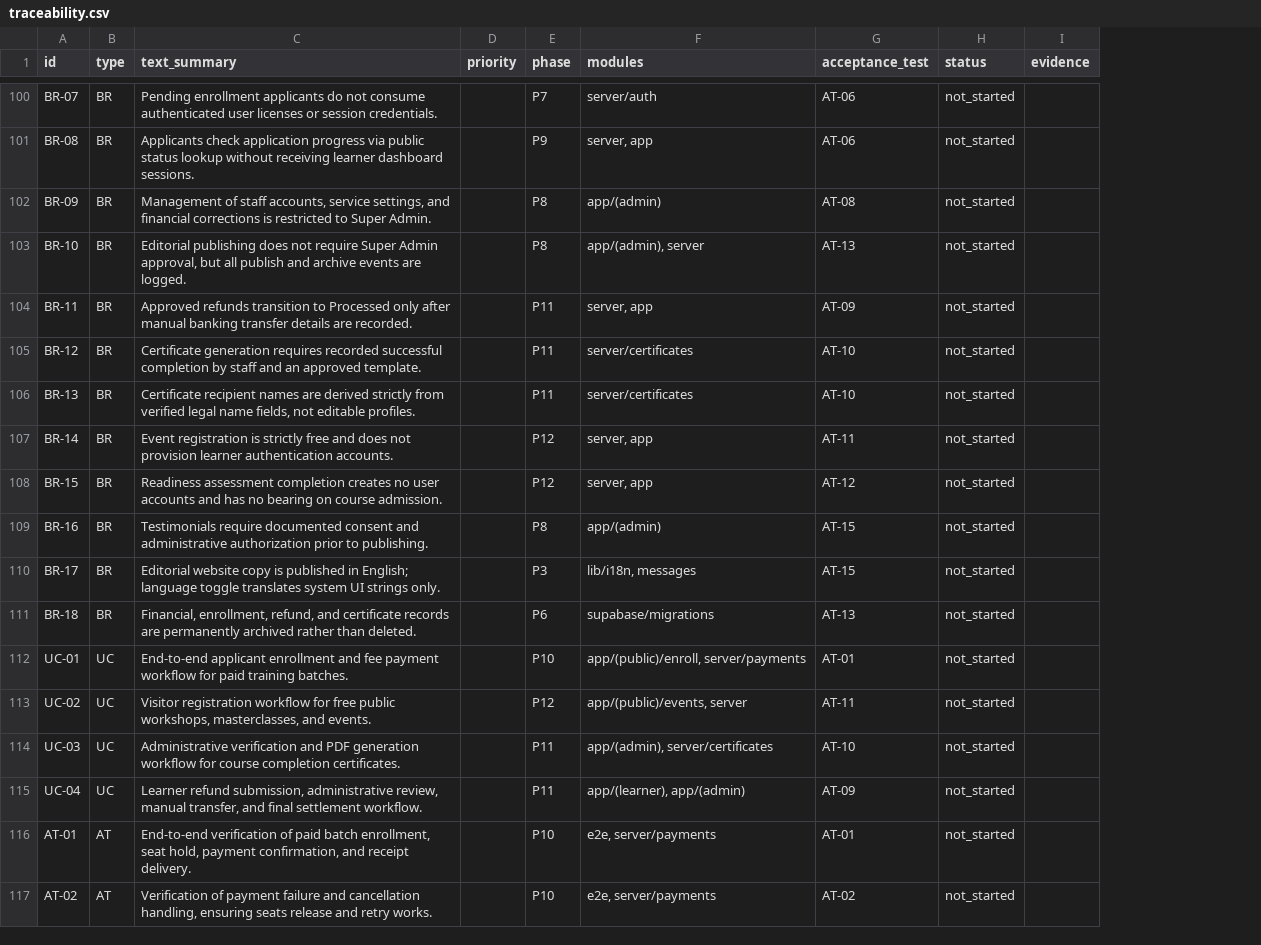
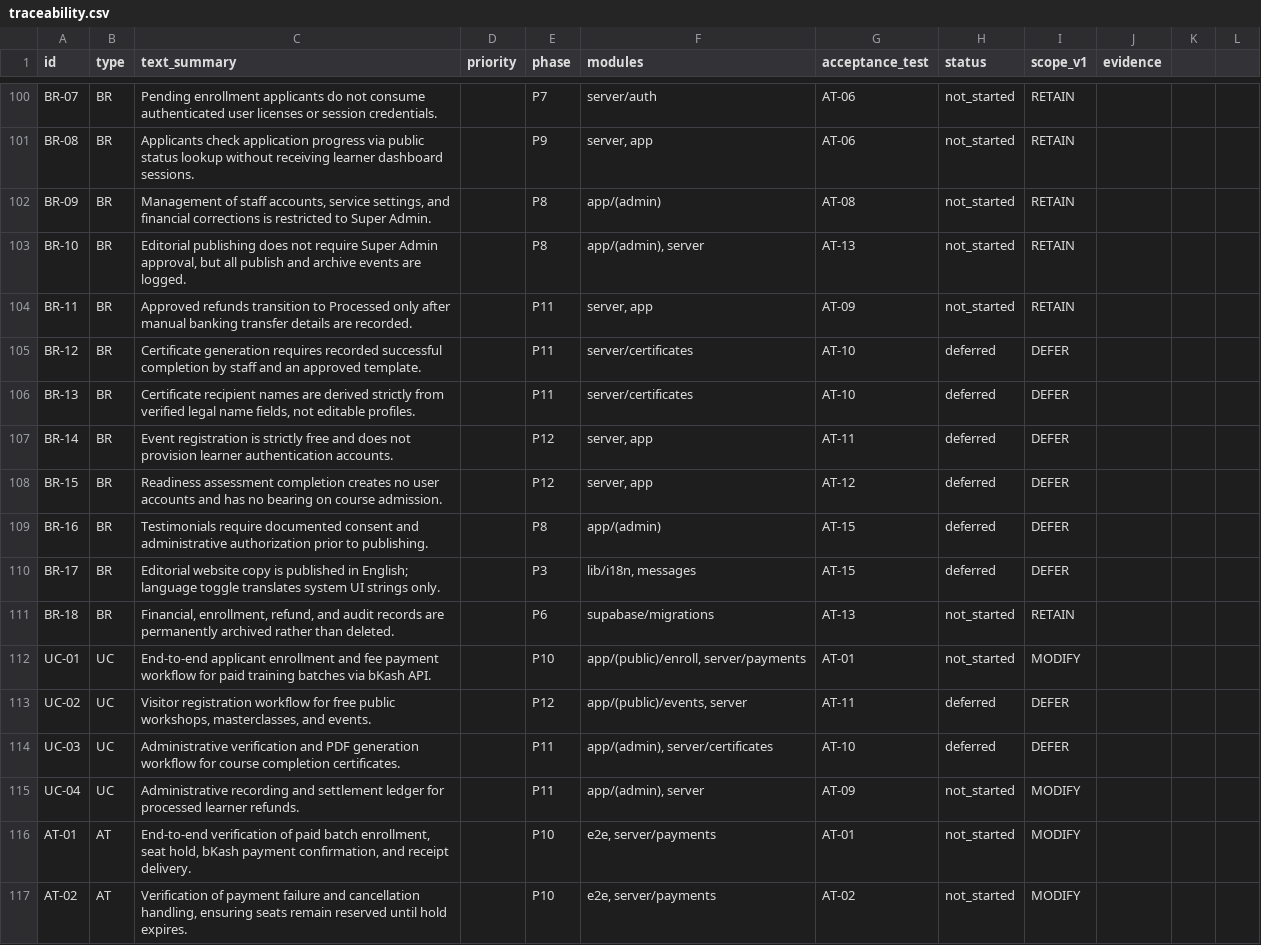
Before and after one commit to lnatechnicalassets-wq/LNA-Website, a CSV file: docs/traceability.csv, drawn as a sheet; only a part is shown, gaps mark what is left out; the diff covers the shown part only; the diff names each change by its address in the sheet, - before the commit and + after, or states it on an @@ line.

Commit message:
docs(governance): align scope with 7 approved modules and adopt risk-based testing [NFR-MNT-01]

```diff
--- a/docs/traceability.csv
+++ b/docs/traceability.csv
+column I (scope_v1), rows 100-117: RETAIN | RETAIN | RETAIN | RETAIN | RETAIN | DEFER | DEFER | DEFER | DEFER | DEFER | DEFER | RETAIN | MODIFY | DEFER | DEFER | MODIFY | MODIFY | MODIFY
+column K, empty
+column L, empty
-H105:H110 (status): not_started
+H105:H110 (status): deferred
-C111 (text_summary): …refund, and certificate records are…
+C111 (text_summary): …refund, and audit records are…
-C112 (text_summary): …paid training batches.
+C112 (text_summary): …paid training batches via bKash API.
-H113:H114 (status): not_started
+H113:H114 (status): deferred
-C115 (text_summary): Learner refund submission, administrative review, manual transfer, and final settlement workflow.
+C115 (text_summary): Administrative recording and settlement ledger for processed learner refunds.
-F115 (modules): app/(learner), app/(admin)
+F115 (modules): app/(admin), server
-C116 (text_summary): …seat hold, payment confirmation,…
+C116 (text_summary): …seat hold, bKash payment confirmation,…
-C117 (text_summary): …ensuring seats release and retry works.
+C117 (text_summary): …ensuring seats remain reserved until hold expires.
```
Also changed, not shown: 67 edited cells elsewhere in this file, 9 other files.
